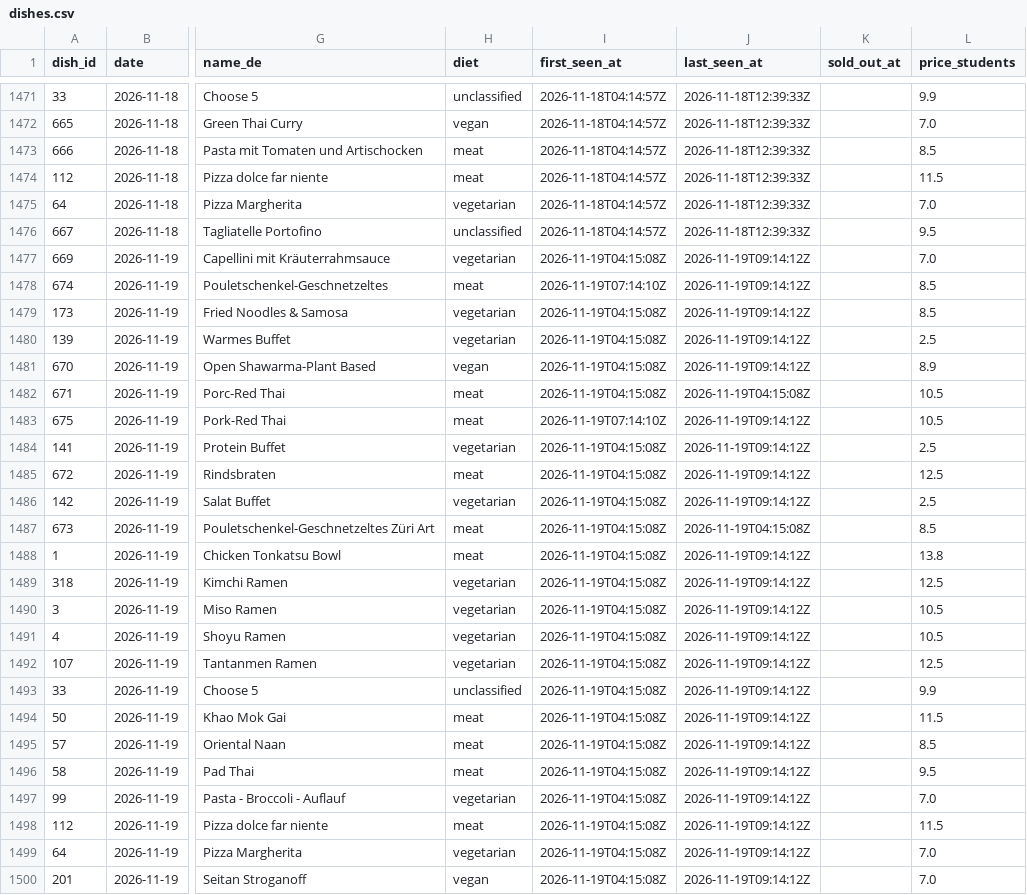
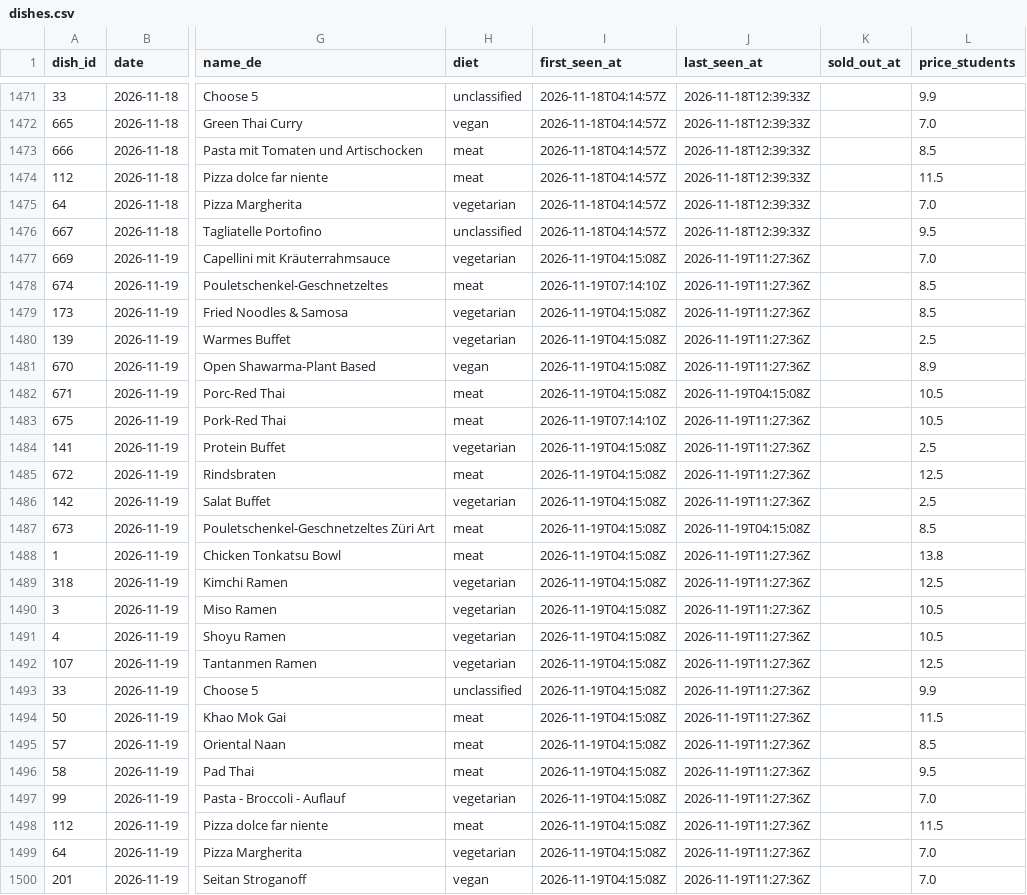
Before and after one commit to hanneshoppe/mensa-pages, a CSV file: data/dishes.csv, drawn as a sheet; only a part is shown, gaps mark what is left out; the diff names each change by its address in the sheet, - before the commit and + after, or states it on an @@ line.

```diff
--- a/data/dishes.csv
+++ b/data/dishes.csv
-J1477:J1481 (last_seen_at): 2026-11-19T09:14:12Z
+J1477:J1481 (last_seen_at): 2026-11-19T11:27:36Z
-J1483:J1486 (last_seen_at): 2026-11-19T09:14:12Z
+J1483:J1486 (last_seen_at): 2026-11-19T11:27:36Z
-J1488:J1500 (last_seen_at): 2026-11-19T09:14:12Z
+J1488:J1500 (last_seen_at): 2026-11-19T11:27:36Z
```
Also changed, not shown: 2 other files.
